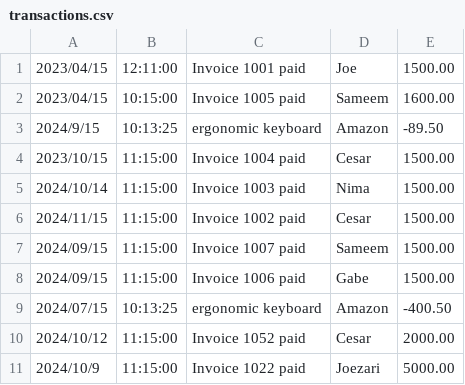
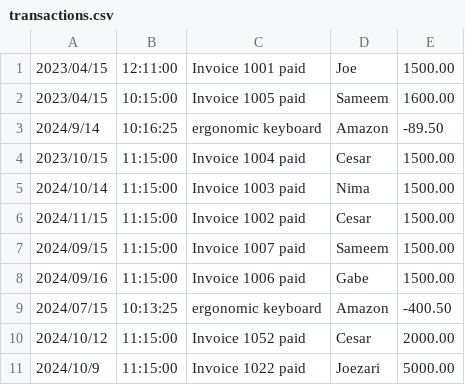
Before and after one commit to Perezcestack/Capstone1, a CSV file: transactions.csv, drawn as a sheet.

```diff
--- a/transactions.csv
+++ b/transactions.csv
@@ -2,3 +2,3 @@
 2023/04/15|10:15:00|Invoice 1005 paid|Sameem|1600.00
-2024/9/15|10:13:25|ergonomic keyboard|Amazon|-89.50
+2024/9/14|10:16:25|ergonomic keyboard|Amazon|-89.50
 2023/10/15|11:15:00|Invoice 1004 paid|Cesar|1500.00
@@ -7,3 +7,3 @@
 2024/09/15|11:15:00|Invoice 1007 paid|Sameem|1500.00
-2024/09/15|11:15:00|Invoice 1006 paid|Gabe|1500.00
+2024/09/16|11:15:00|Invoice 1006 paid|Gabe|1500.00
 2024/07/15|10:13:25|ergonomic keyboard|Amazon|-400.50
```
Also changed, not shown: 1 other file.
